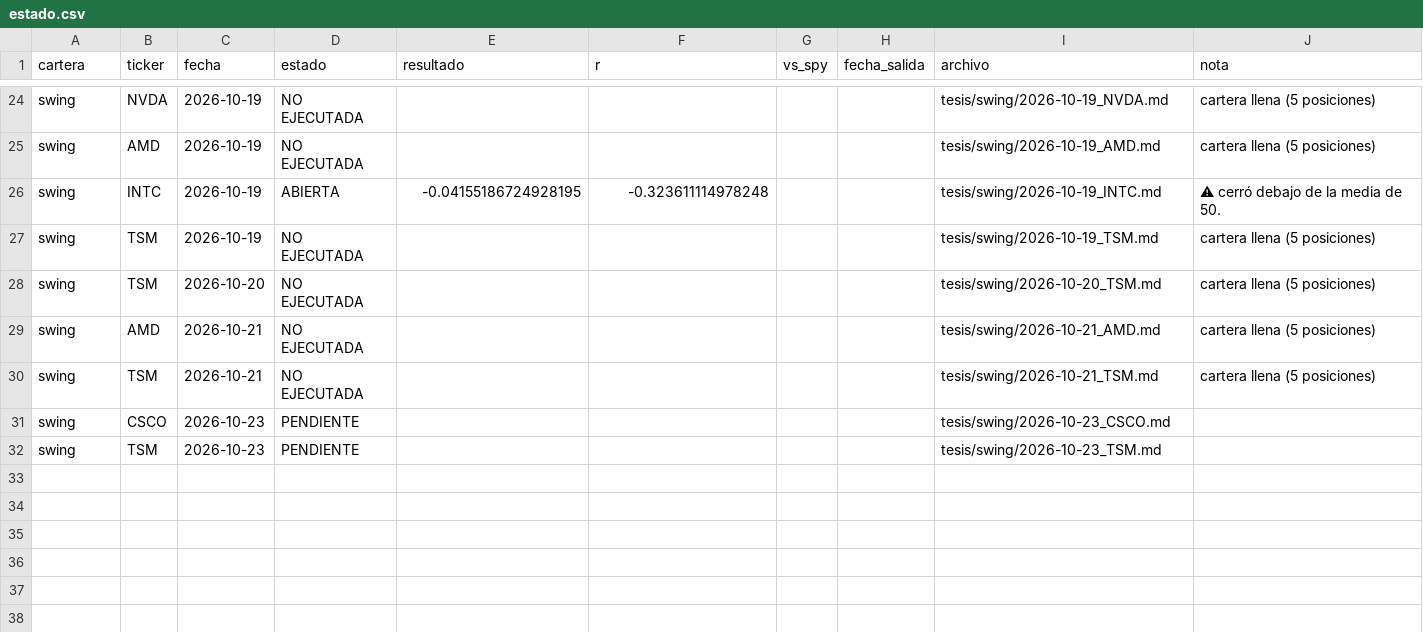
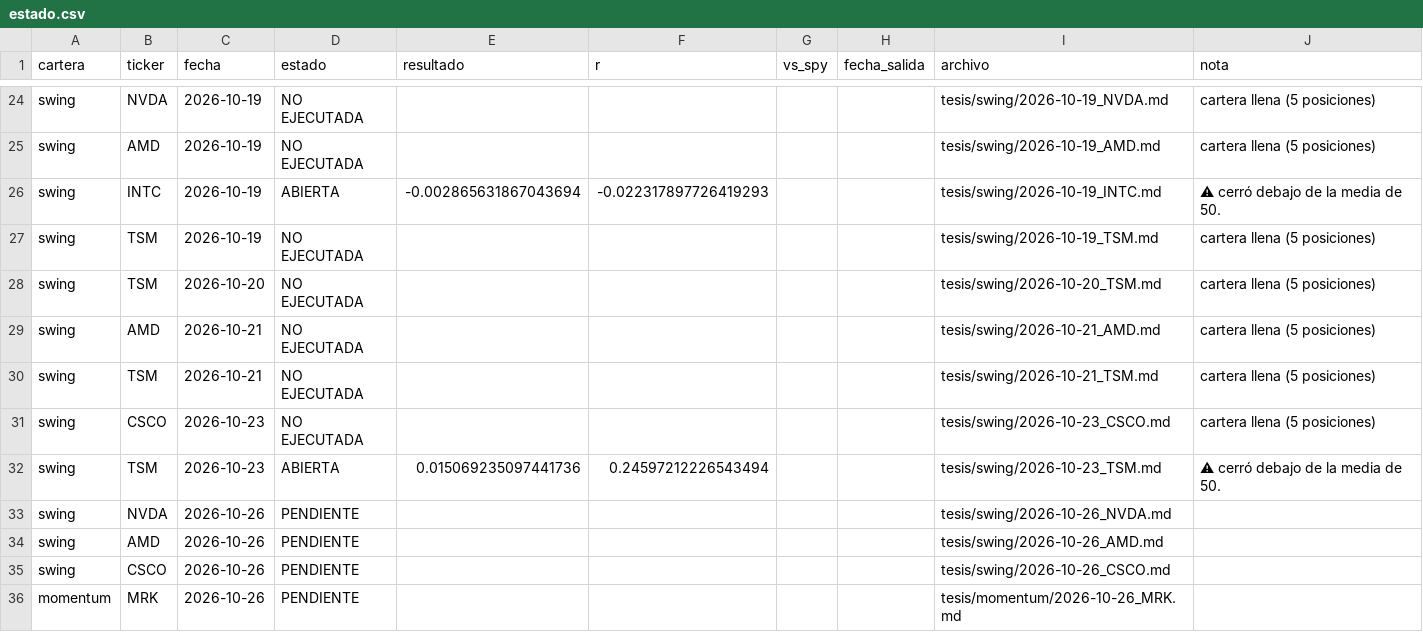
Before and after one commit to facundogreyak/swing-agent, a CSV file: reportes/tesis/estado.csv, drawn as a sheet; only a part is shown, gaps mark what is left out; the diff covers the shown part only.

```diff
--- a/reportes/tesis/estado.csv
+++ b/reportes/tesis/estado.csv
@@ -25,3 +25,3 @@ swing,NVDA,2026-10-19,NO EJECUTADA,,,,,tesis/swing/2026-10-19_NVDA.md,cartera ll
 swing,AMD,2026-10-19,NO EJECUTADA,,,,,tesis/swing/2026-10-19_AMD.md,cartera llena (5 posiciones)
-swing,INTC,2026-10-19,ABIERTA,-0.04155186724928195,-0.323611114978248,,,tesis/swing/2026-10-19_INTC.md,⚠ cerró debajo de la media de 50.
+swing,INTC,2026-10-19,ABIERTA,-0.002865631867043694,-0.022317897726419293,,,tesis/swing/2026-10-19_INTC.md,⚠ cerró debajo de la media de 50.
 swing,TSM,2026-10-19,NO EJECUTADA,,,,,tesis/swing/2026-10-19_TSM.md,cartera llena (5 posiciones)
@@ -30,3 +30,7 @@ swing,AMD,2026-10-21,NO EJECUTADA,,,,,tesis/swing/2026-10-21_AMD.md,cartera llen
 swing,TSM,2026-10-21,NO EJECUTADA,,,,,tesis/swing/2026-10-21_TSM.md,cartera llena (5 posiciones)
-swing,CSCO,2026-10-23,PENDIENTE,,,,,tesis/swing/2026-10-23_CSCO.md,
-swing,TSM,2026-10-23,PENDIENTE,,,,,tesis/swing/2026-10-23_TSM.md,
+swing,CSCO,2026-10-23,NO EJECUTADA,,,,,tesis/swing/2026-10-23_CSCO.md,cartera llena (5 posiciones)
+swing,TSM,2026-10-23,ABIERTA,0.015069235097441736,0.24597212226543494,,,tesis/swing/2026-10-23_TSM.md,⚠ cerró debajo de la media de 50.
+swing,NVDA,2026-10-26,PENDIENTE,,,,,tesis/swing/2026-10-26_NVDA.md,
+swing,AMD,2026-10-26,PENDIENTE,,,,,tesis/swing/2026-10-26_AMD.md,
+swing,CSCO,2026-10-26,PENDIENTE,,,,,tesis/swing/2026-10-26_CSCO.md,
+momentum,MRK,2026-10-26,PENDIENTE,,,,,tesis/momentum/2026-10-26_MRK.md,
```
Also changed, not shown: 22 edited cells elsewhere in this file, reportes/backtest_equity.csv, reportes/cedears.csv, 48 other files.
